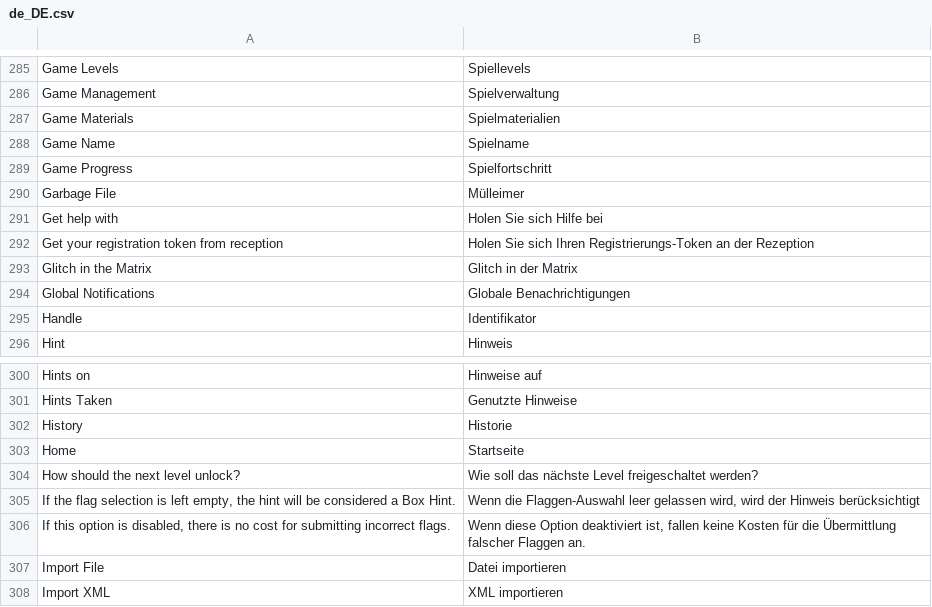
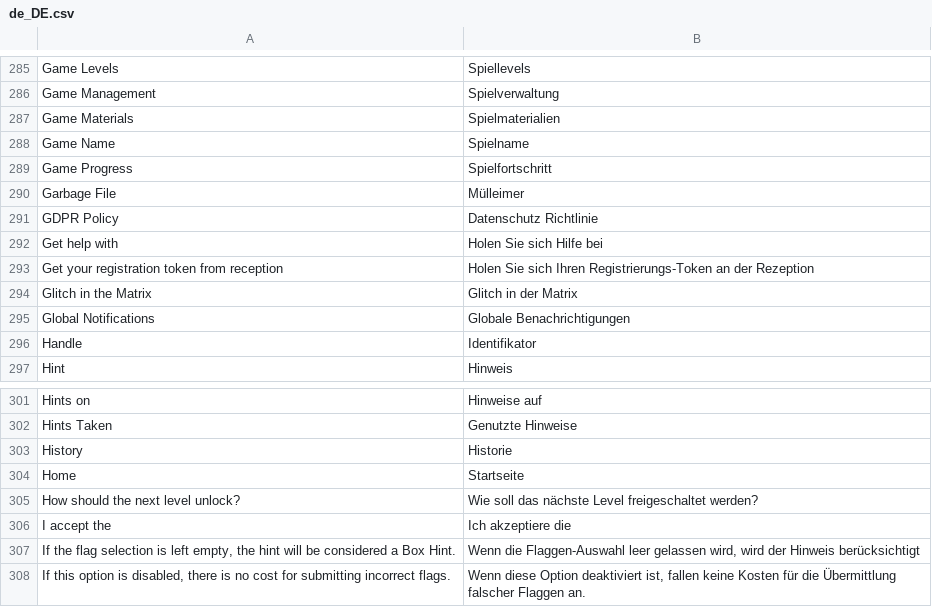
Before and after one commit to moloch--/RootTheBox, a CSV file: locale/de_DE.csv, drawn as a sheet; only a part is shown, gaps mark what is left out; the shorter side is filled out with more unchanged rows; the diff names each change by its address in the sheet, - before the commit and + after, or states it on an @@ line.

Commit message:
Add GDPR Policy URL to registration page and footer

```diff
--- a/locale/de_DE.csv
+++ b/locale/de_DE.csv
+row 291: GDPR Policy | Datenschutz Richtlinie
+row 306: I accept the | Ich akzeptiere die
```
Also changed, not shown: 3 other files.
